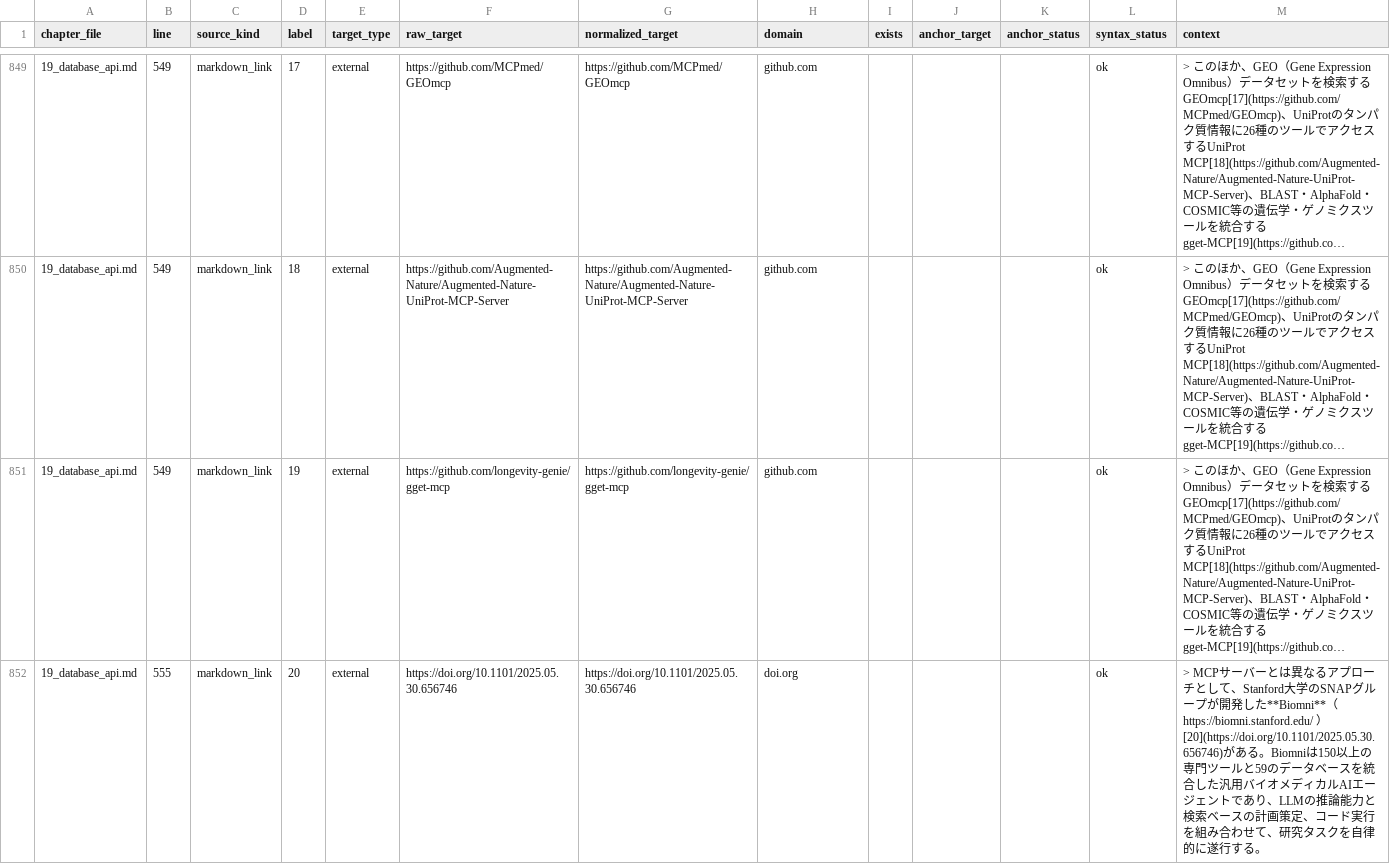
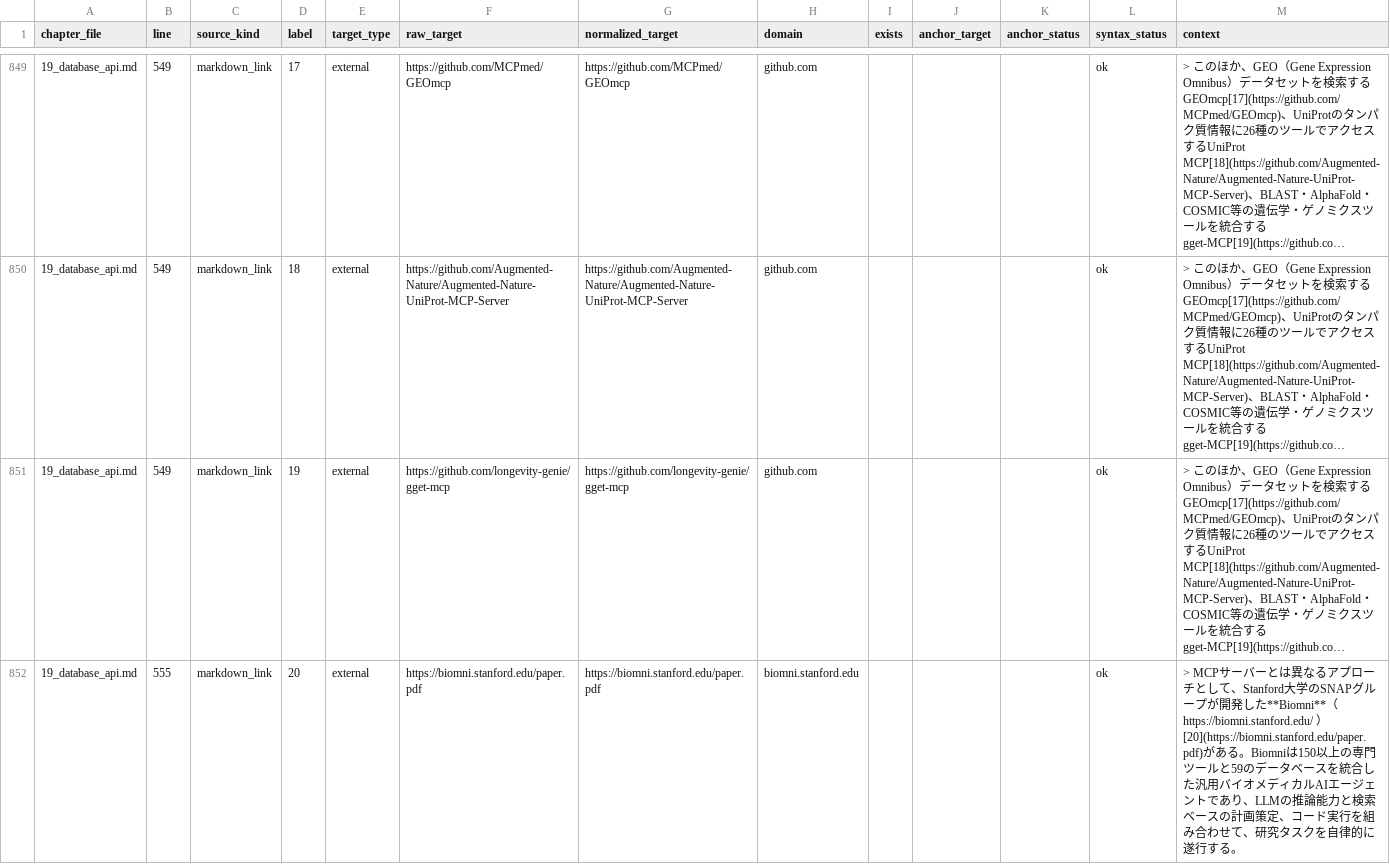
Before and after one commit to dritoshi/ai-biocode-kata, a CSV file: docs/review/reference_registry.csv, drawn as a sheet; only a part is shown, gaps mark what is left out; long unchanged cells end in …; the diff covers the shown part only; the diff names each change by its address in the sheet, - before the commit and + after, or states it on an @@ line.

```diff
--- a/docs/review/reference_registry.csv
+++ b/docs/review/reference_registry.csv
-F852 (raw_target): https://doi.org/10.1101/2025.05.30.656746
+F852 (raw_target): https://biomni.stanford.edu/paper.pdf
-G852 (normalized_target): https://doi.org/10.1101/2025.05.30.656746
+G852 (normalized_target): https://biomni.stanford.edu/paper.pdf
-H852 (domain): doi.org
+H852 (domain): biomni.stanford.edu
-M852 (context): …**Biomni**（https://biomni.stanford.edu/ ）[20](https://doi.org/10.1101/2025.05.30.656746)がある。…
+M852 (context): …**Biomni**（https://biomni.stanford.edu/ ）[20](https://biomni.stanford.edu/paper.pdf)がある。…
```
Also changed, not shown: 60 edited cells elsewhere in this file, docs/review/master_issue_log.csv, 16 other files.
